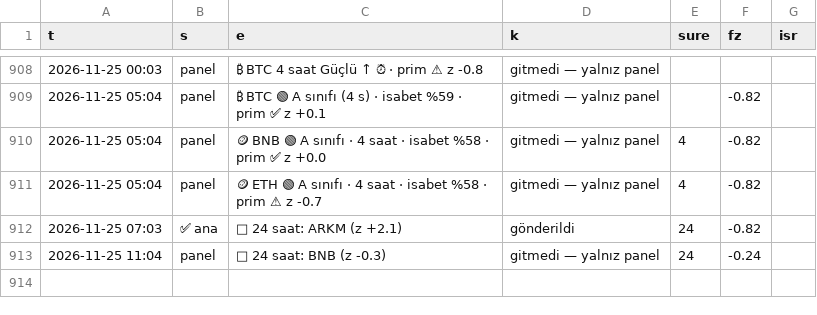
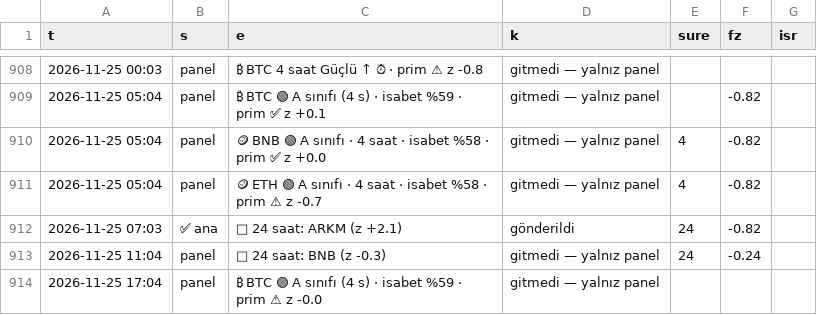
Before and after one commit to aslanklc04/btc-tahmin, a CSV file: durum/karne_kayit.csv, drawn as a sheet; only a part is shown, gaps mark what is left out; the diff names each change by its address in the sheet, - before the commit and + after, or states it on an @@ line.

```diff
--- a/durum/karne_kayit.csv
+++ b/durum/karne_kayit.csv
+row 914: 2026-11-25 17:04 | panel | ₿ BTC 🟢 A sınıfı (4 s) · isabet %59 · prim ⚠ z -0.0 | gitmedi — yalnız panel
```
Also changed, not shown: durum/defter_kayit.csv, durum/karne_gercek.csv, 7 other files.
